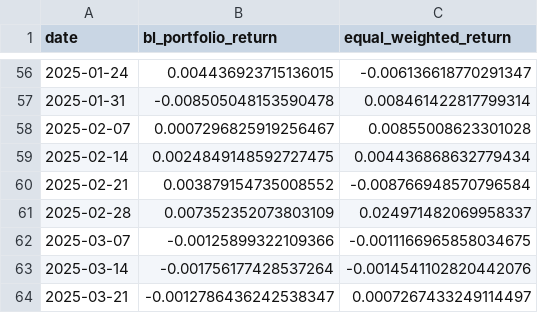
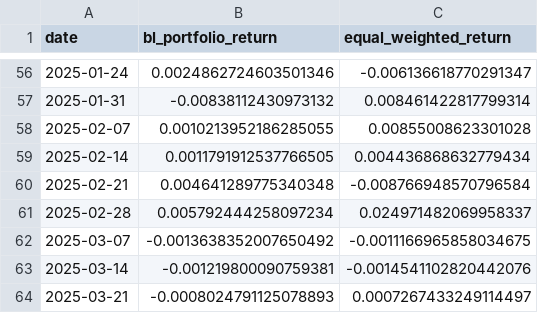
Before and after one commit to conquerv0/PortfolioAgent, a CSV file: data/evaluation/fx_portfolio_returns_backtest.csv, drawn as a sheet; only a part is shown, gaps mark what is left out; the diff covers the shown part only.

```diff
--- a/data/evaluation/fx_portfolio_returns_backtest.csv
+++ b/data/evaluation/fx_portfolio_returns_backtest.csv
@@ -56,9 +56,9 @@ date,bl_portfolio_return,equal_weighted_return
-2025-01-24,0.004436923715136015,-0.006136618770291347
-2025-01-31,-0.008505048153590478,0.008461422817799314
-2025-02-07,0.0007296825919256467,0.00855008623301028
-2025-02-14,0.0024849148592727475,0.004436868632779434
-2025-02-21,0.003879154735008552,-0.008766948570796584
-2025-02-28,0.007352352073803109,0.024971482069958337
-2025-03-07,-0.00125899322109366,-0.0011166965858034675
-2025-03-14,-0.001756177428537264,-0.0014541102820442076
-2025-03-21,-0.0012786436242538347,0.0007267433249114497
+2025-01-24,0.0024862724603501346,-0.006136618770291347
+2025-01-31,-0.00838112430973132,0.008461422817799314
+2025-02-07,0.0010213952186285055,0.00855008623301028
+2025-02-14,0.0011791912537766505,0.004436868632779434
+2025-02-21,0.004641289775340348,-0.008766948570796584
+2025-02-28,0.005792444258097234,0.024971482069958337
+2025-03-07,-0.0013638352007650492,-0.0011166965858034675
+2025-03-14,-0.001219800090759381,-0.0014541102820442076
+2025-03-21,-0.0008024791125078893,0.0007267433249114497
```
Also changed, not shown: 54 edited cells elsewhere in this file, 13 other files.
